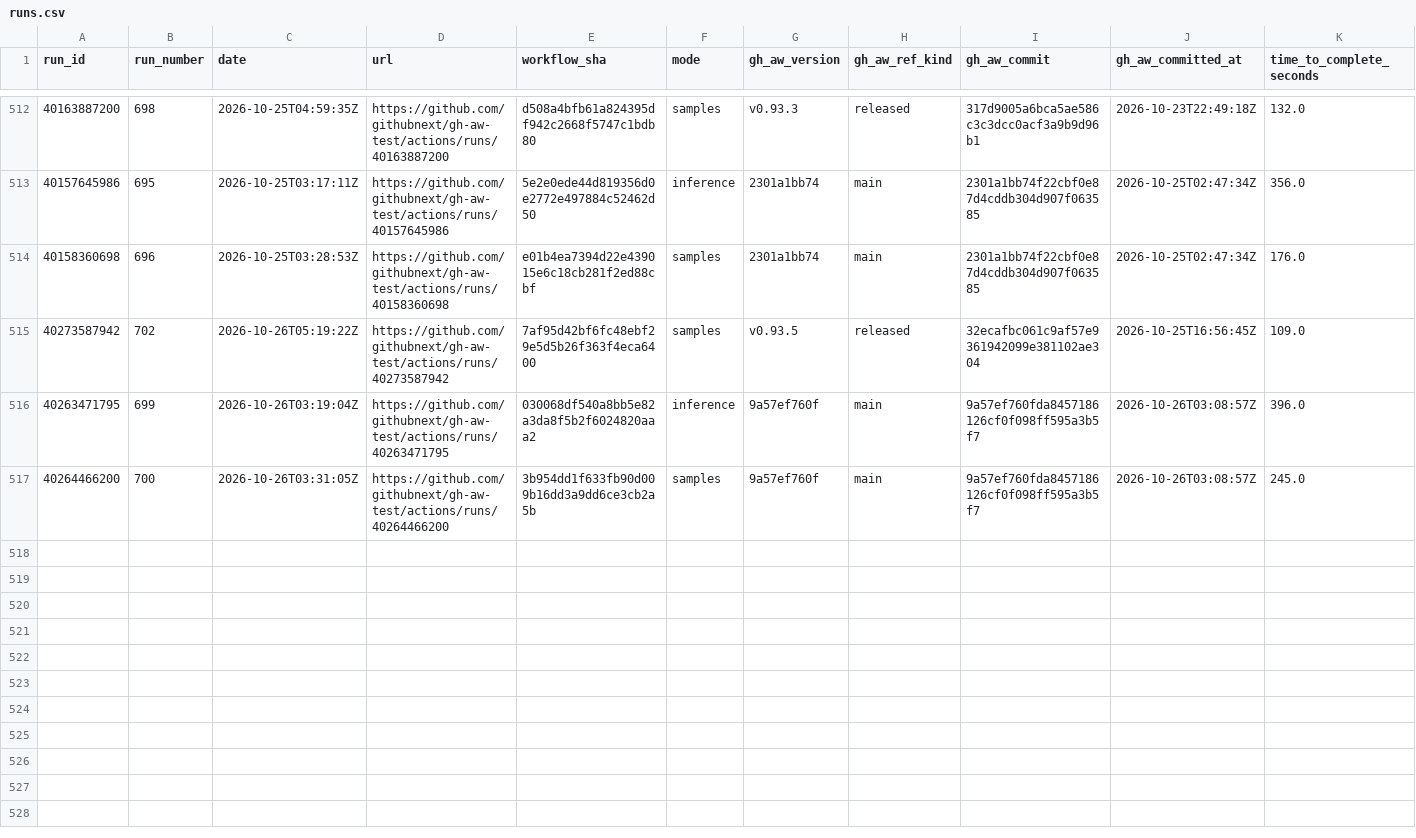
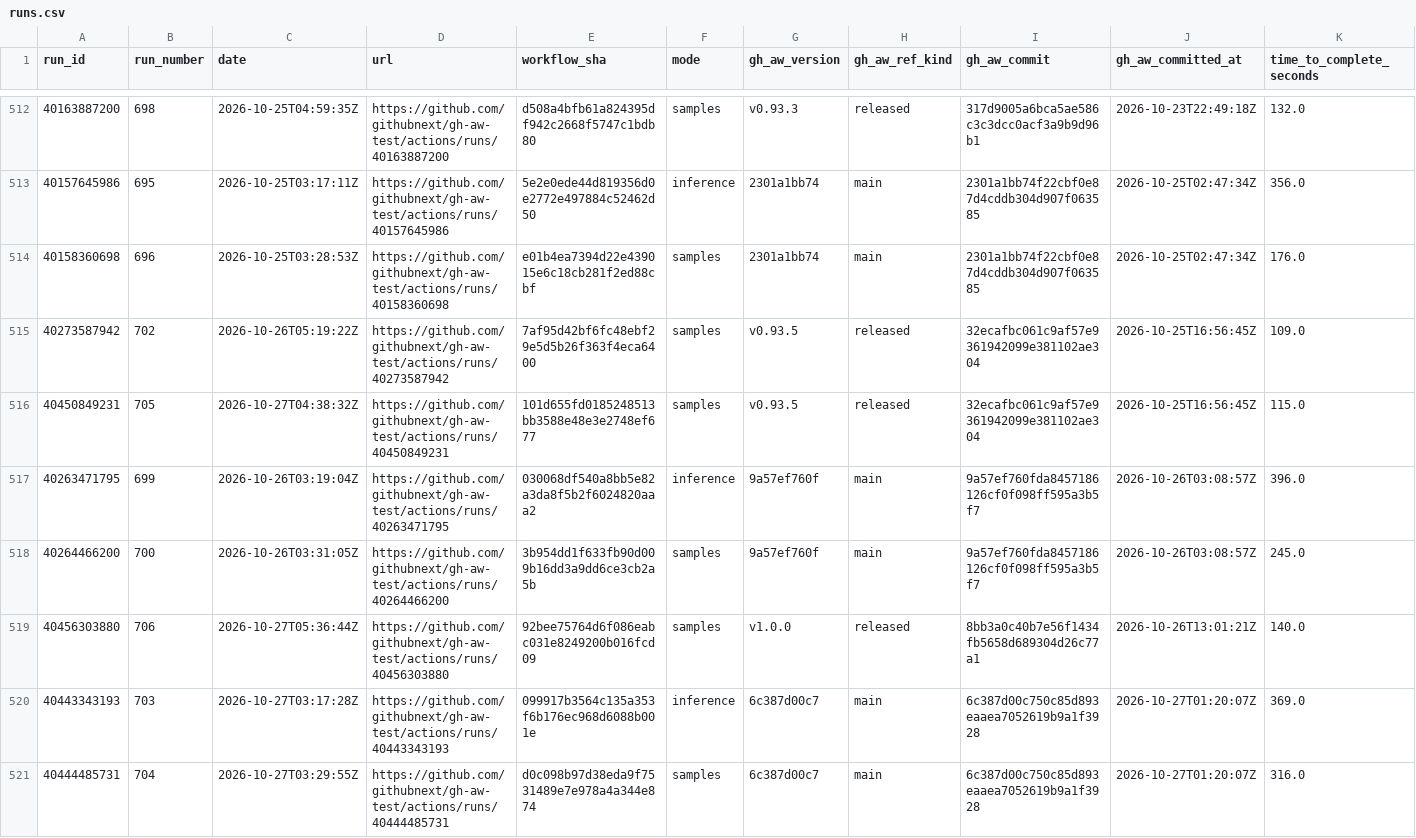
Before and after one commit to githubnext/gh-aw-test, a CSV file: workflow-history-report/runs.csv, drawn as a sheet; only a part is shown, gaps mark what is left out; rows hold the shown columns only; the diff names each change by its address in the sheet, - before the commit and + after, or states it on an @@ line.

```diff
--- a/workflow-history-report/runs.csv
+++ b/workflow-history-report/runs.csv
+row 516: 40450849231 | 705 | 2026-10-27T04:38:32Z | https://github.com/githubnext/gh-aw-test/actions/runs/40450849231 | 101d655fd0185248513bb3588e48e3e2748ef677 | samples | v0.93.5 | released | 32ecafbc061c9af57e9361942099e381102ae304 | 2026-10-25T16:56:45Z | 115.0
+row 519: 40456303880 | 706 | 2026-10-27T05:36:44Z | https://github.com/githubnext/gh-aw-test/actions/runs/40456303880 | 92bee75764d6f086eabc031e8249200b016fcd09 | samples | v1.0.0 | released | 8bb3a0c40b7e56f1434fb5658d689304d26c77a1 | 2026-10-26T13:01:21Z | 140.0
+row 520: 40443343193 | 703 | 2026-10-27T03:17:28Z | https://github.com/githubnext/gh-aw-test/actions/runs/40443343193 | 099917b3564c135a353f6b176ec968d6088b001e | inference | 6c387d00c7 | main | 6c387d00c750c85d893eaaea7052619b9a1f3928 | 2026-10-27T01:20:07Z | 369.0
+row 521: 40444485731 | 704 | 2026-10-27T03:29:55Z | https://github.com/githubnext/gh-aw-test/actions/runs/40444485731 | d0c098b97d38eda9f7531489e7e978a4a344e874 | samples | 6c387d00c7 | main | 6c387d00c750c85d893eaaea7052619b9a1f3928 | 2026-10-27T01:20:07Z | 316.0
```
Also changed, not shown: 20 other files.
